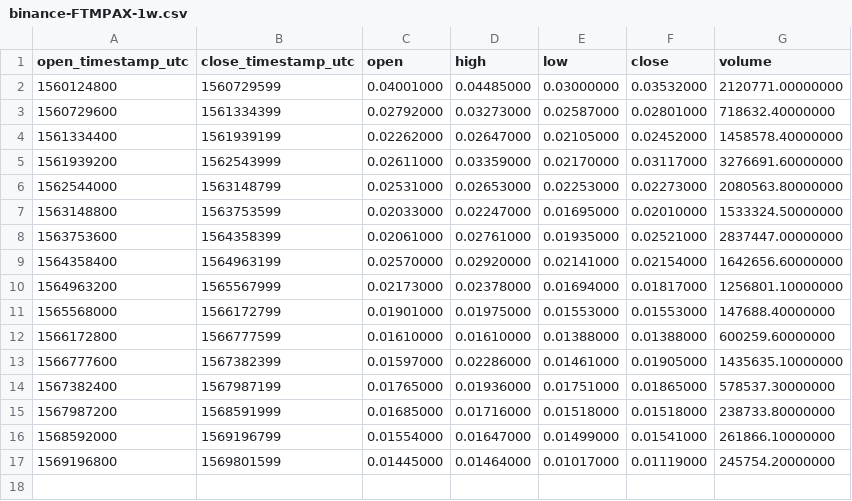
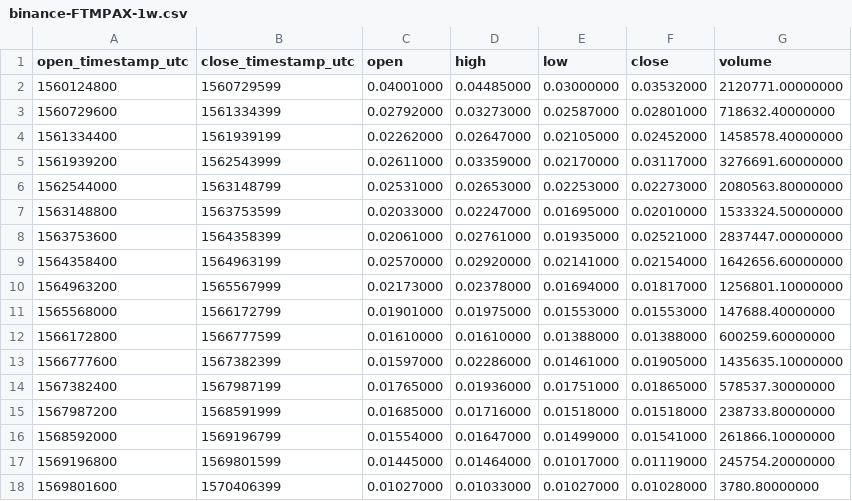
Before and after one commit to cryptobigbro/binance-FTMPAX, a CSV file: binance-FTMPAX-1w.csv, drawn as a sheet.

Commit message:
Update OHLCV data.

```diff
--- a/binance-FTMPAX-1w.csv
+++ b/binance-FTMPAX-1w.csv
@@ -17 +17,2 @@ open_timestamp_utc,close_timestamp_utc,open,high,low,close,volume
 1569196800,1569801599,0.01445000,0.01464000,0.01017000,0.01119000,245754.20000000
+1569801600,1570406399,0.01027000,0.01033000,0.01027000,0.01028000,3780.80000000
```
